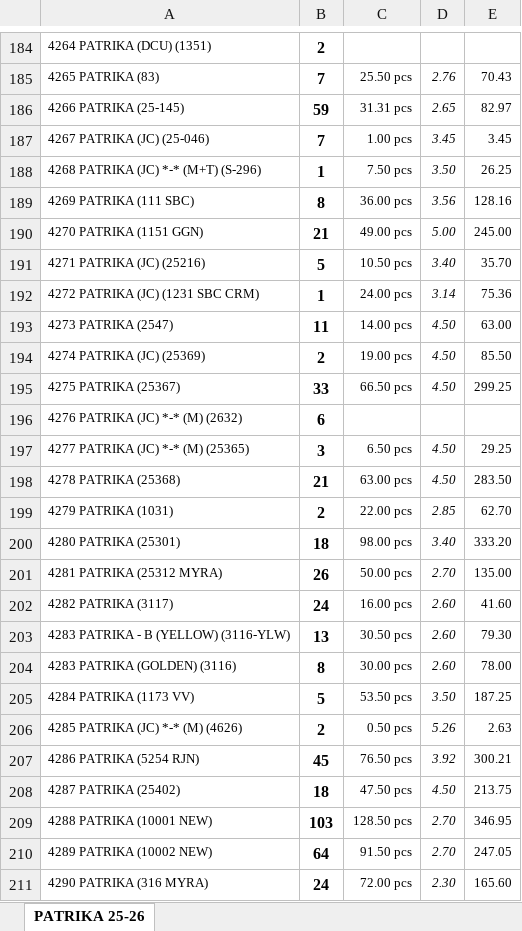
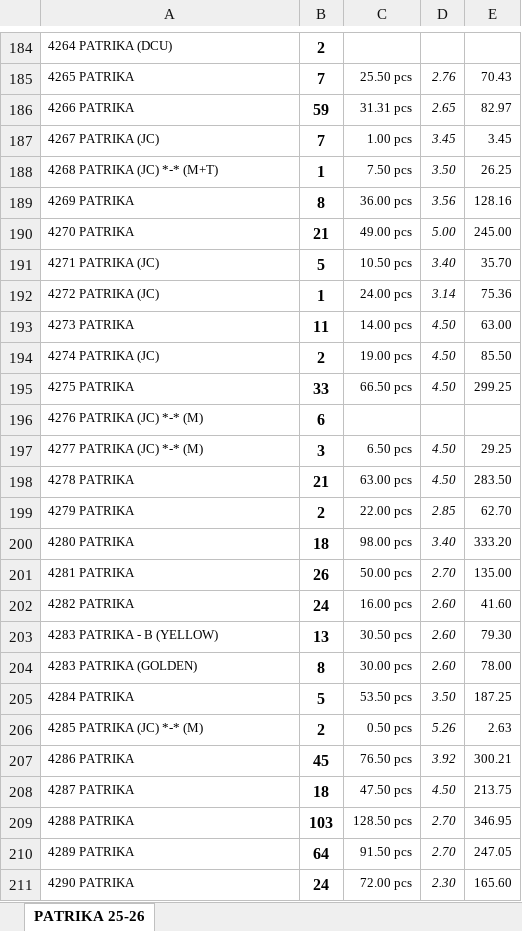
Before and after one commit to jyoti-creative-cards/jyoti-cards-stock-management-streamlit-app, an Excel workbook: data/website stock.xlsx, sheet PATRIKA 25-26, drawn as a sheet; only a part is shown, gaps mark what is left out; values as stored, in another font and other column widths than the file's, no borders; the diff covers the shown part only; the diff names each change by its address in the sheet, - before the commit and + after, or states it on an @@ line.

```diff
--- a/data/website stock.xlsx (sheet PATRIKA 25-26)
+++ b/data/website stock.xlsx (sheet PATRIKA 25-26)
-A184: 4264 PATRIKA (DCU) (1351)
+A184: 4264 PATRIKA (DCU)
-A185: 4265 PATRIKA (83)
+A185: 4265 PATRIKA
-A186: 4266 PATRIKA (25-145)
+A186: 4266 PATRIKA
-A187: 4267 PATRIKA (JC) (25-046)
+A187: 4267 PATRIKA (JC)
-A188: 4268 PATRIKA (JC) *-* (M+T) (S-296)
+A188: 4268 PATRIKA (JC) *-* (M+T)
-A189: 4269 PATRIKA (111 SBC)
+A189: 4269 PATRIKA
-A190: 4270 PATRIKA (1151 GGN)
+A190: 4270 PATRIKA
-A191: 4271 PATRIKA (JC) (25216)
+A191: 4271 PATRIKA (JC)
-A192: 4272 PATRIKA (JC) (1231 SBC CRM)
+A192: 4272 PATRIKA (JC)
-A193: 4273 PATRIKA (2547)
+A193: 4273 PATRIKA
-A194: 4274 PATRIKA (JC) (25369)
+A194: 4274 PATRIKA (JC)
-A195: 4275 PATRIKA (25367)
+A195: 4275 PATRIKA
-A196: 4276 PATRIKA (JC) *-* (M) (2632)
+A196: 4276 PATRIKA (JC) *-* (M)
-A197: 4277 PATRIKA (JC) *-* (M) (25365)
+A197: 4277 PATRIKA (JC) *-* (M)
-A198: 4278 PATRIKA (25368)
+A198: 4278 PATRIKA
-A199: 4279 PATRIKA (1031)
+A199: 4279 PATRIKA
-A200: 4280 PATRIKA (25301)
+A200: 4280 PATRIKA
-A201: 4281 PATRIKA (25312 MYRA)
+A201: 4281 PATRIKA
-A202: 4282 PATRIKA (3117)
+A202: 4282 PATRIKA
-A203: 4283 PATRIKA - B (YELLOW) (3116-YLW)
+A203: 4283 PATRIKA - B (YELLOW)
-A204: 4283 PATRIKA (GOLDEN) (3116)
+A204: 4283 PATRIKA (GOLDEN)
-A205: 4284 PATRIKA (1173 VV)
+A205: 4284 PATRIKA
-A206: 4285 PATRIKA (JC) *-* (M) (4626)
+A206: 4285 PATRIKA (JC) *-* (M)
-A207: 4286 PATRIKA (5254 RJN)
+A207: 4286 PATRIKA
-A208: 4287 PATRIKA (25402)
+A208: 4287 PATRIKA
-A209: 4288 PATRIKA (10001 NEW)
+A209: 4288 PATRIKA
-A210: 4289 PATRIKA (10002 NEW)
+A210: 4289 PATRIKA
-A211: 4290 PATRIKA (316 MYRA)
+A211: 4290 PATRIKA
```
Also changed, not shown: other rows of this sheet.
